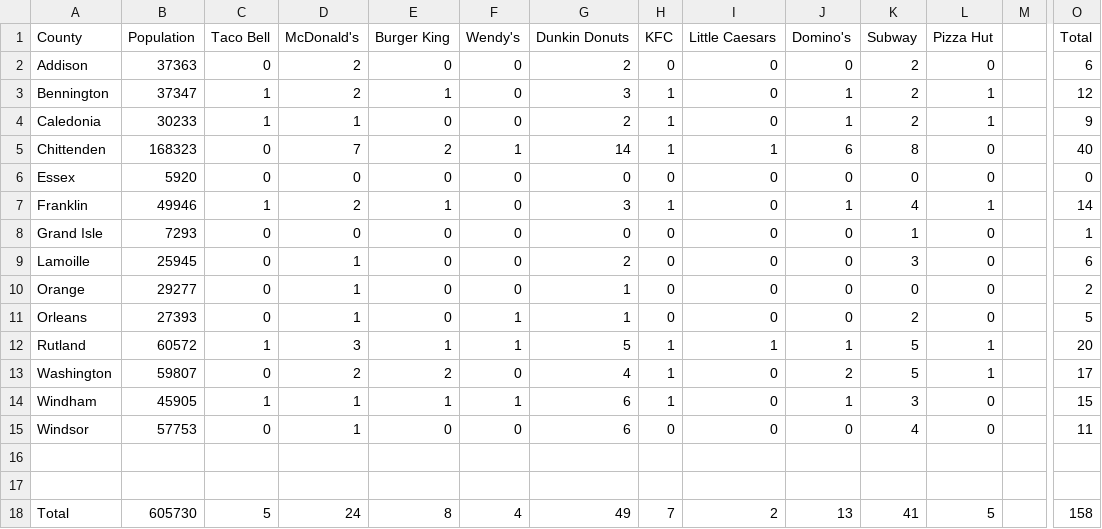
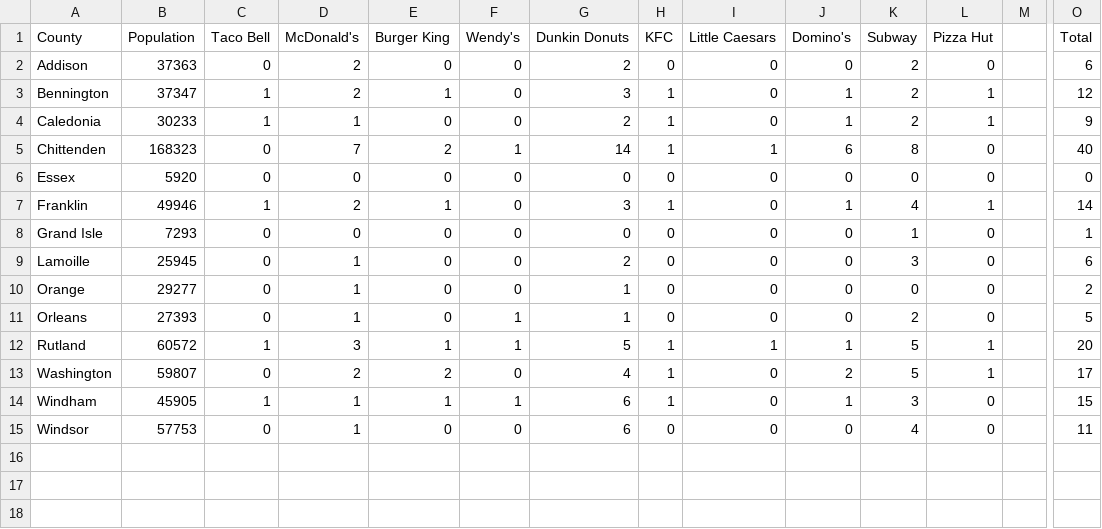
Before and after one commit to ContextLab/storytelling-with-data, a CSV file: data-stories/VT-DoH/Fast Food Restuarnts - Sheet1.csv, drawn as a sheet; only a part is shown, gaps mark what is left out; rows hold the shown columns only; the diff names each change by its address in the sheet, - before the commit and + after, or states it on an @@ line.

Commit message:
removing totals

```diff
--- a/data-stories/VT-DoH/Fast Food Restuarnts - Sheet1.csv
+++ b/data-stories/VT-DoH/Fast Food Restuarnts - Sheet1.csv
-row 16: (empty)
-row 17: (empty)
-row 18: Total | 605730 | 5 | 24 | 8 | 4 | 49 | 7 | 2 | 13 | 41 | 5 |  | 158
```
